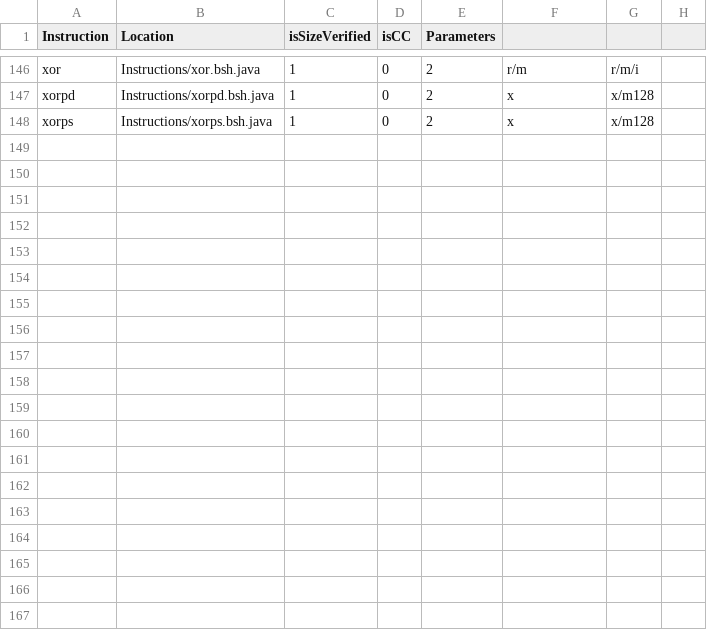
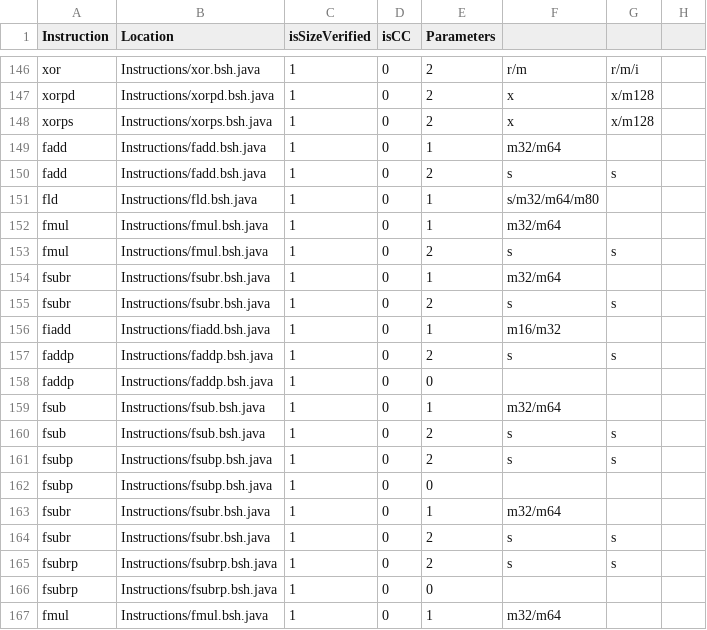
Before and after one commit to thejenigrace/thsst-calvis, a CSV file: Instructions/instruction_list.csv, drawn as a sheet; only a part is shown, gaps mark what is left out; the diff covers the shown part only.

```diff
--- a/Instructions/instruction_list.csv
+++ b/Instructions/instruction_list.csv
@@ -148 +148,20 @@ xorpd,Instructions/xorpd.bsh.java,1,0,2,x,x/m128,
 xorps,Instructions/xorps.bsh.java,1,0,2,x,x/m128,
+fadd,Instructions/fadd.bsh.java,1,0,1,m32/m64,,
+fadd,Instructions/fadd.bsh.java,1,0,2,s,s,
+fld,Instructions/fld.bsh.java,1,0,1,s/m32/m64/m80,,
+fmul,Instructions/fmul.bsh.java,1,0,1,m32/m64,,
+fmul,Instructions/fmul.bsh.java,1,0,2,s,s,
+fsubr,Instructions/fsubr.bsh.java,1,0,1,m32/m64,,
+fsubr,Instructions/fsubr.bsh.java,1,0,2,s,s,
+fiadd,Instructions/fiadd.bsh.java,1,0,1,m16/m32,,
+faddp,Instructions/faddp.bsh.java,1,0,2,s,s,
+faddp,Instructions/faddp.bsh.java,1,0,0,,,
+fsub,Instructions/fsub.bsh.java,1,0,1,m32/m64,,
+fsub,Instructions/fsub.bsh.java,1,0,2,s,s,
+fsubp,Instructions/fsubp.bsh.java,1,0,2,s,s,
+fsubp,Instructions/fsubp.bsh.java,1,0,0,,,
+fsubr,Instructions/fsubr.bsh.java,1,0,1,m32/m64,,
+fsubr,Instructions/fsubr.bsh.java,1,0,2,s,s,
+fsubrp,Instructions/fsubrp.bsh.java,1,0,2,s,s,
+fsubrp,Instructions/fsubrp.bsh.java,1,0,0,,,
+fmul,Instructions/fmul.bsh.java,1,0,1,m32/m64,,
```
Also changed, not shown: 12 added rows elsewhere in this file, 17 other files.
